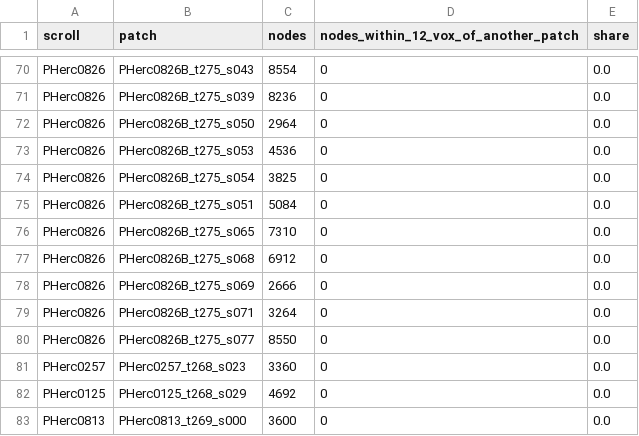
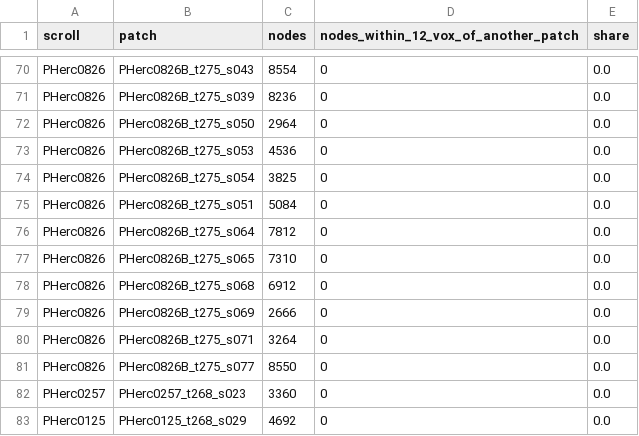
Before and after one commit to Ahggggg/first-letters-clean-sheets, a CSV file: checks/overlap_between_patches.csv, drawn as a sheet; only a part is shown, gaps mark what is left out; the shorter side is filled out with more unchanged rows.

```diff
--- a/checks/overlap_between_patches.csv
+++ b/checks/overlap_between_patches.csv
@@ -75,2 +75,3 @@ PHerc0826,PHerc0826B_t275_s054,3825,0,0.0
 PHerc0826,PHerc0826B_t275_s051,5084,0,0.0
+PHerc0826,PHerc0826B_t275_s064,7812,0,0.0
 PHerc0826,PHerc0826B_t275_s065,7310,0,0.0
```
Also changed, not shown: index.csv, xsec/patch_sections.csv, 9 other files.
